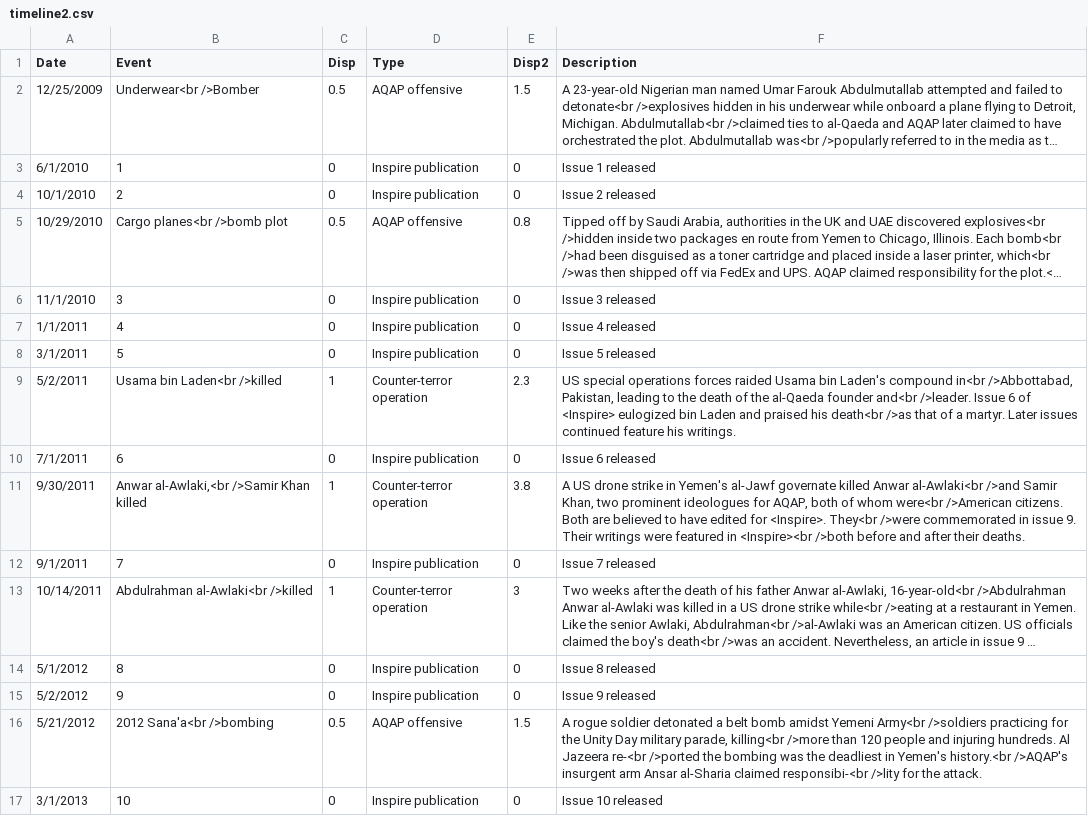
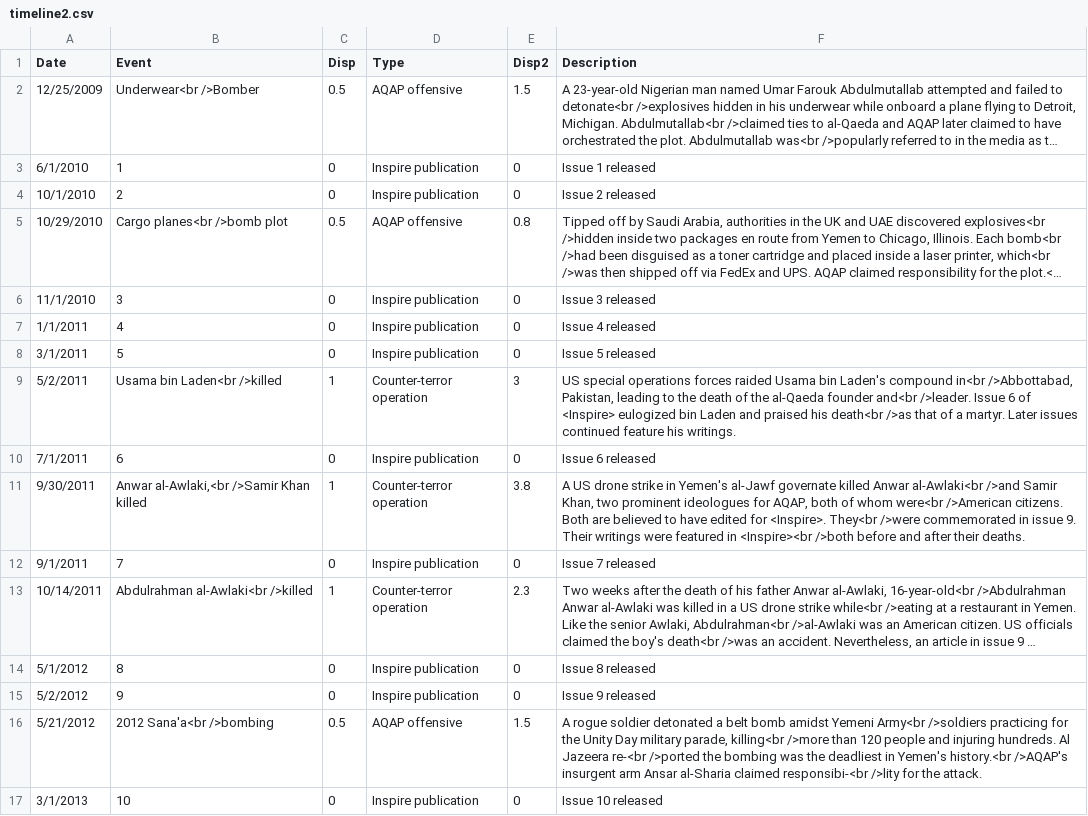
Before and after one commit to kimswchi/inspire-magazine-dataviz, a CSV file: Data/timeline2.csv, drawn as a sheet; only a part is shown; long unchanged cells end in …; the diff names each change by its address in the sheet, - before the commit and + after, or states it on an @@ line.

```diff
--- a/Data/timeline2.csv
+++ b/Data/timeline2.csv
-E9 (Disp2): 2.3
+E9 (Disp2): 3
-E13 (Disp2): 3
+E13 (Disp2): 2.3
```
Also changed, not shown: Data/author_info.csv, 2 other files.
